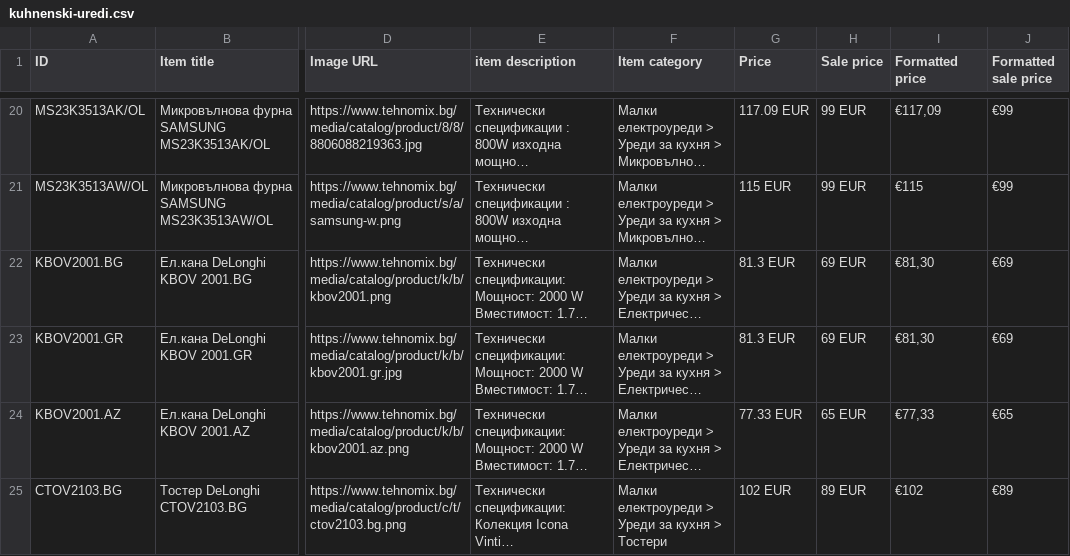
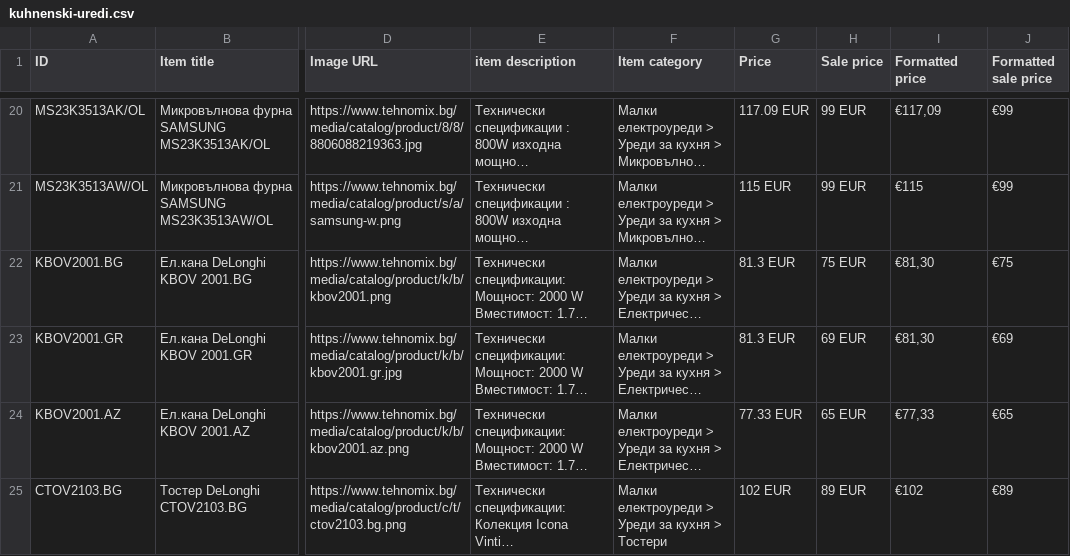
Before and after one commit to martingalabov-jpg/tehnomix-google-ads-feed, a CSV file: pmax/kuhnenski-uredi.csv, drawn as a sheet; only a part is shown, gaps mark what is left out; long unchanged cells end in …; the diff covers the shown part only; the diff names each change by its address in the sheet, - before the commit and + after, or states it on an @@ line.

```diff
--- a/pmax/kuhnenski-uredi.csv
+++ b/pmax/kuhnenski-uredi.csv
-H22 (Sale price): 69 EUR
+H22 (Sale price): 75 EUR
-J22 (Formatted sale price): €69
+J22 (Formatted sale price): €75
```
Also changed, not shown: 3 removed rows elsewhere in this file, pmax-pages/kuhnenski-uredi.csv, pmax-pages/televizori.csv, 9 other files.
